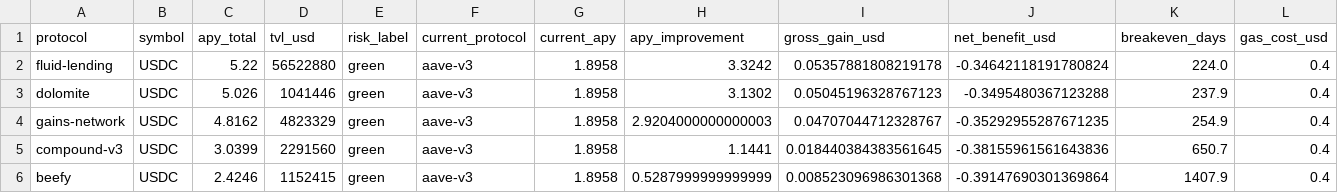
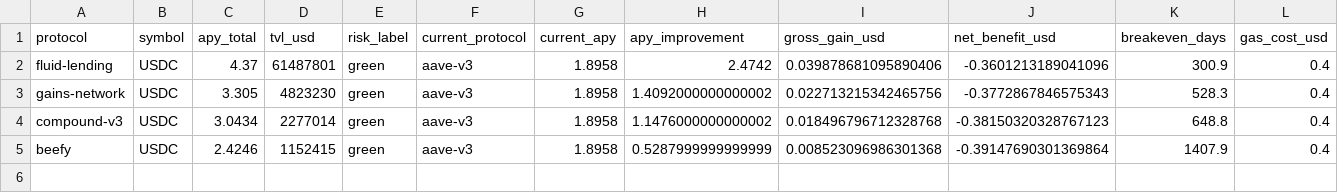
Before and after one commit to m-marcolazzeri/defi-monitor, a CSV file: data/rebalancing_recommendations.csv, drawn as a sheet; only a part is shown; removed rows and columns are numbered as before the commit, all else as after; rows hold the shown columns only; the diff names each change by its address in the sheet, - before the commit and + after, or states it on an @@ line.

```diff
--- a/data/rebalancing_recommendations.csv
+++ b/data/rebalancing_recommendations.csv
-C2 (apy_total): 5.22
+C2 (apy_total): 4.37
-D2 (tvl_usd): 56522880
+D2 (tvl_usd): 61487801
-H2 (apy_improvement): 3.3242
+H2 (apy_improvement): 2.4742
-I2 (gross_gain_usd): 0.05357881808219178
+I2 (gross_gain_usd): 0.039878681095890406
-J2 (net_benefit_usd): -0.34642118191780824
+J2 (net_benefit_usd): -0.3601213189041096
-K2 (breakeven_days): 224.0
+K2 (breakeven_days): 300.9
-row 3: dolomite | USDC | 5.026 | 1041446 | green | aave-v3 | 1.8958 | 3.1302 | 0.05045196328767123 | -0.3495480367123288 | 237.9 | 0.4
-C3 (apy_total): 4.8162
+C3 (apy_total): 3.305
-D3 (tvl_usd): 4823329
+D3 (tvl_usd): 4823230
-H3 (apy_improvement): 2.9204000000000003
+H3 (apy_improvement): 1.4092000000000002
-I3 (gross_gain_usd): 0.04707044712328767
+I3 (gross_gain_usd): 0.022713215342465756
-J3 (net_benefit_usd): -0.35292955287671235
+J3 (net_benefit_usd): -0.3772867846575343
-K3 (breakeven_days): 254.9
+K3 (breakeven_days): 528.3
-C4 (apy_total): 3.0399
+C4 (apy_total): 3.0434
-D4 (tvl_usd): 2291560
+D4 (tvl_usd): 2277014
-H4 (apy_improvement): 1.1441
+H4 (apy_improvement): 1.1476000000000002
-I4 (gross_gain_usd): 0.018440384383561645
+I4 (gross_gain_usd): 0.018496796712328768
-J4 (net_benefit_usd): -0.38155961561643836
+J4 (net_benefit_usd): -0.38150320328767123
-K4 (breakeven_days): 650.7
+K4 (breakeven_days): 648.8
```
Also changed, not shown: data/anomalies.csv, data/multi_protocol.csv, 1 other file.
